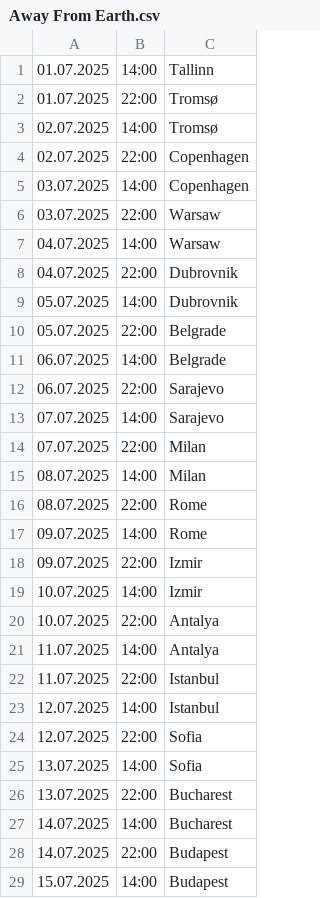
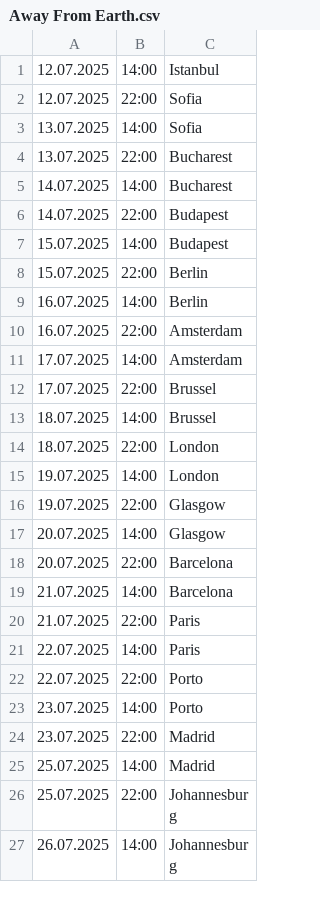
Before and after one commit to kayradinaryus/TURLAR, a CSV file: Away From Earth.csv, drawn as a sheet; only a part is shown; the shorter side is filled out with more unchanged rows; the diff names each change by its address in the sheet, - before the commit and + after, or states it on an @@ line.

Commit message:
Update Away From Earth.csv

```diff
--- a/Away From Earth.csv
+++ b/Away From Earth.csv
-row 1: 01.07.2025 | 14:00 | Tallinn
-row 2: 01.07.2025 | 22:00 | Tromsø
-row 3: 02.07.2025 | 14:00 | Tromsø
-row 4: 02.07.2025 | 22:00 | Copenhagen
-row 5: 03.07.2025 | 14:00 | Copenhagen
-row 6: 03.07.2025 | 22:00 | Warsaw
-row 7: 04.07.2025 | 14:00 | Warsaw
-row 8: 04.07.2025 | 22:00 | Dubrovnik
-row 9: 05.07.2025 | 14:00 | Dubrovnik
-row 10: 05.07.2025 | 22:00 | Belgrade
-row 11: 06.07.2025 | 14:00 | Belgrade
-row 12: 06.07.2025 | 22:00 | Sarajevo
-row 13: 07.07.2025 | 14:00 | Sarajevo
-row 14: 07.07.2025 | 22:00 | Milan
-row 15: 08.07.2025 | 14:00 | Milan
-row 16: 08.07.2025 | 22:00 | Rome
-row 17: 09.07.2025 | 14:00 | Rome
-row 18: 09.07.2025 | 22:00 | Izmir
-row 19: 10.07.2025 | 14:00 | Izmir
-row 20: 10.07.2025 | 22:00 | Antalya
-row 21: 11.07.2025 | 14:00 | Antalya
-row 22: 11.07.2025 | 22:00 | Istanbul
```
